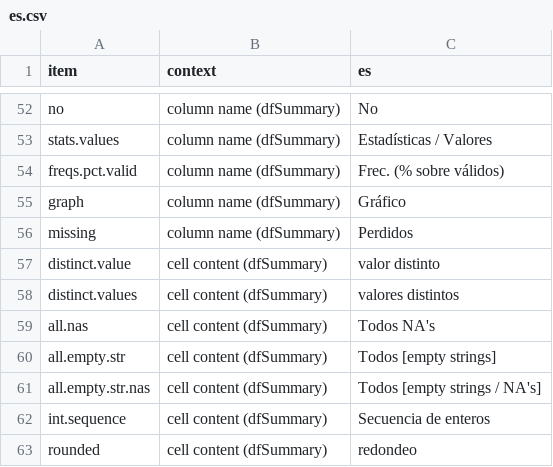
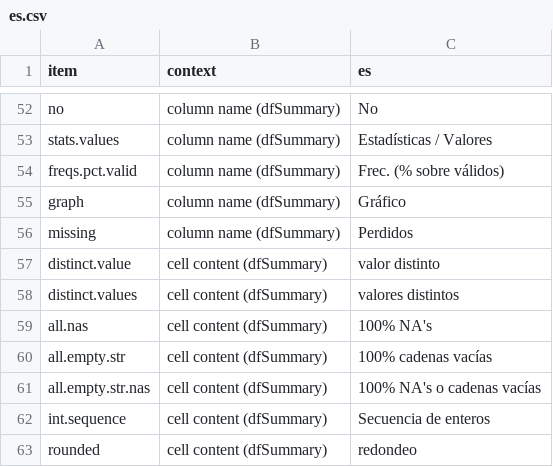
Before and after one commit to dcomtois/summarytools, a CSV file: translations/es.csv, drawn as a sheet; only a part is shown, gaps mark what is left out.

```diff
--- a/translations/es.csv
+++ b/translations/es.csv
@@ -58,5 +58,5 @@ distinct.value       ,cell content (dfSummary)        ,valor distinto
 distinct.values      ,cell content (dfSummary)        ,valores distintos
-all.nas              ,cell content (dfSummary)        ,Todos NA's
-all.empty.str        ,cell content (dfSummary)        ,Todos [empty strings]
-all.empty.str.nas    ,cell content (dfSummary)        ,Todos [empty strings / NA's]
+all.nas              ,cell content (dfSummary)        ,100% NA's
+all.empty.str        ,cell content (dfSummary)        ,100% cadenas vacías
+all.empty.str.nas    ,cell content (dfSummary)        ,100% NA's o cadenas vacías
 int.sequence         ,cell content (dfSummary)        ,Secuencia de enteros
```
Also changed, not shown: translations/ru.csv, 1 other file.
